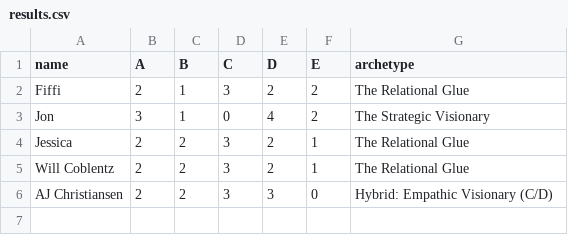
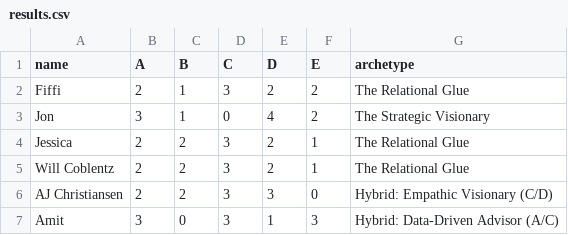
Before and after one commit to asafasfdc/SFDC_TMT_BVS, a CSV file: results.csv, drawn as a sheet; the diff names each change by its address in the sheet, - before the commit and + after, or states it on an @@ line.

Commit message:
Update survey results

```diff
--- a/results.csv
+++ b/results.csv
+row 7: Amit | 3 | 0 | 3 | 1 | 3 | Hybrid: Data-Driven Advisor (A/C)
```
